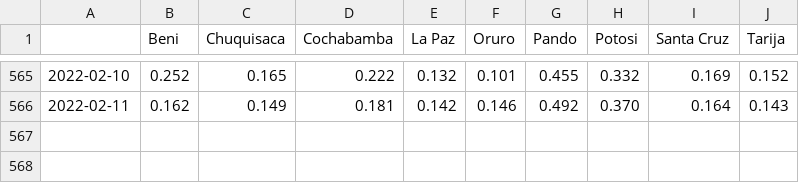
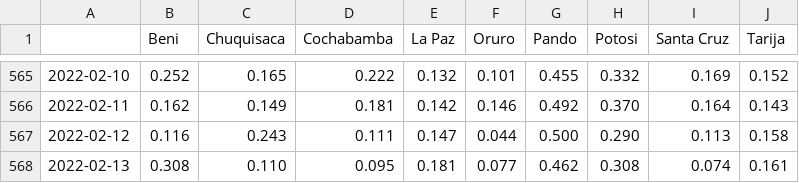
Before and after one commit to sociedatos/covid19-bo-pruebas_por_departamento, a CSV file: positividad.csv, drawn as a sheet; only a part is shown, gaps mark what is left out; the diff names each change by its address in the sheet, - before the commit and + after, or states it on an @@ line.

```diff
--- a/positividad.csv
+++ b/positividad.csv
+row 567: 2022-02-12 | 0.116 | 0.243 | 0.111 | 0.147 | 0.044 | 0.500 | 0.290 | 0.113 | 0.158
+row 568: 2022-02-13 | 0.308 | 0.110 | 0.095 | 0.181 | 0.077 | 0.462 | 0.308 | 0.074 | 0.161
```
Also changed, not shown: descartados.csv, metadata.csv, 20 other files.
